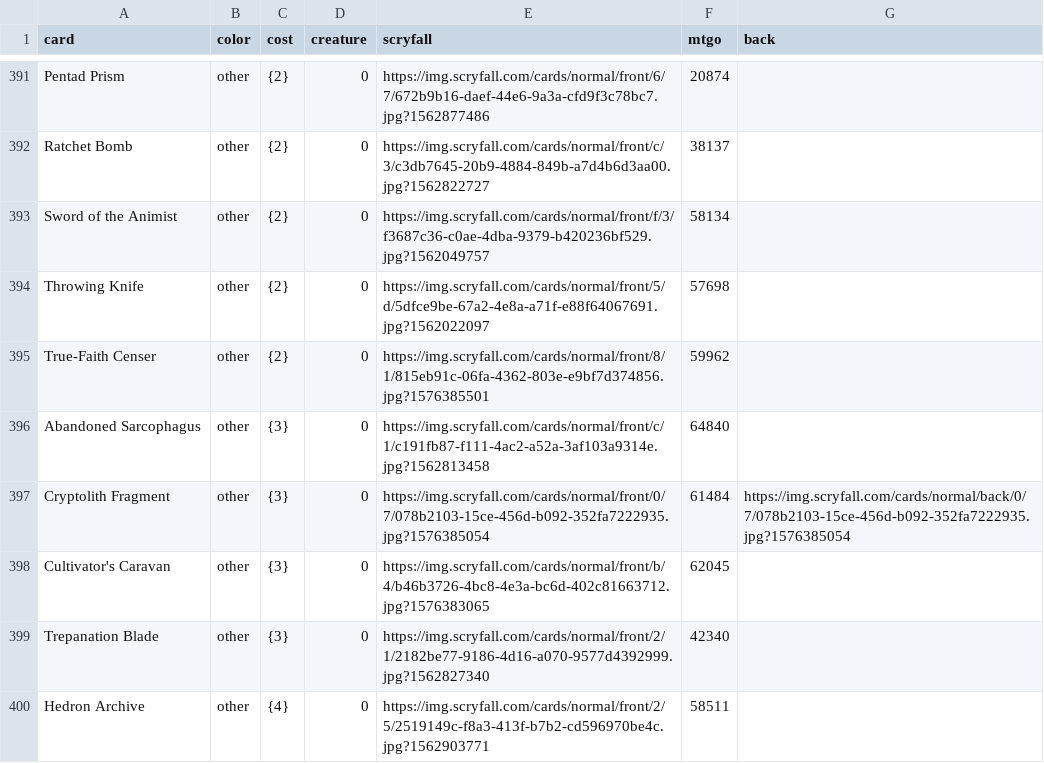
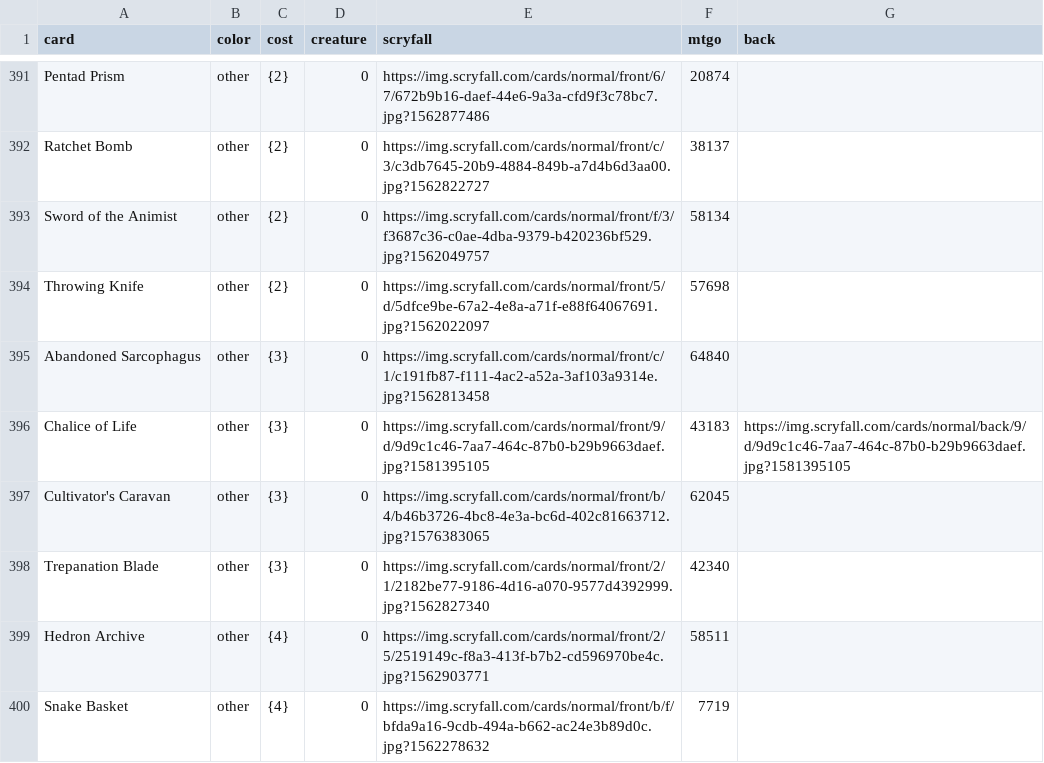
Before and after one commit to ajlvi/cube-draft, a CSV file: app/static/cube.csv, drawn as a sheet; only a part is shown, gaps mark what is left out; the shorter side is filled out with more unchanged rows; the diff covers the shown part only.

```diff
--- a/app/static/cube.csv
+++ b/app/static/cube.csv
@@ -394,5 +394,4 @@ Sword of the Animist,other,{2},0,https://img.scryfall.com/cards/normal/front/f/3
 Throwing Knife,other,{2},0,https://img.scryfall.com/cards/normal/front/5/d/5dfce9be-67a2-4e8a-a71f-e88f64067691.jpg?1562022097,57698,
-True-Faith Censer,other,{2},0,https://img.scryfall.com/cards/normal/front/8/1/815eb91c-06fa-4362-803e-e9bf7d374856.jpg?1576385501,59962,
 Abandoned Sarcophagus,other,{3},0,https://img.scryfall.com/cards/normal/front/c/1/c191fb87-f111-4ac2-a52a-3af103a9314e.jpg?1562813458,64840,
-Cryptolith Fragment,other,{3},0,https://img.scryfall.com/cards/normal/front/0/7/078b2103-15ce-456d-b092-352fa7222935.jpg?1576385054,61484,https://img.scryfall.com/cards/normal/back/0/7/078b2103-15ce-456d-b092-352fa7222935.jpg?1576385054
+Chalice of Life,other,{3},0,https://img.scryfall.com/cards/normal/front/9/d/9d9c1c46-7aa7-464c-87b0-b29b9663daef.jpg?1581395105,43183,https://img.scryfall.com/cards/normal/back/9/d/9d9c1c46-7aa7-464c-87b0-b29b9663daef.jpg?1581395105
 Cultivator's Caravan,other,{3},0,https://img.scryfall.com/cards/normal/front/b/4/b46b3726-4bc8-4e3a-bc6d-402c81663712.jpg?1576383065,62045,
```
Also changed, not shown: 9 added rows, 8 removed rows, 2 moved rows and 11 edited cells elsewhere in this file.
